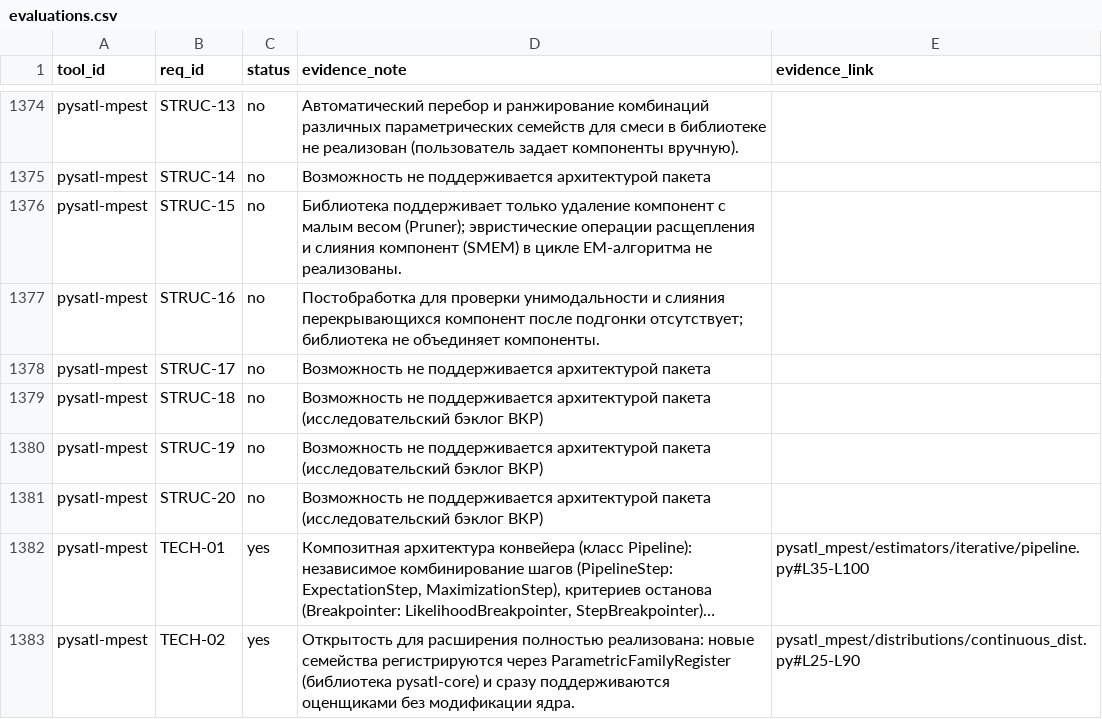
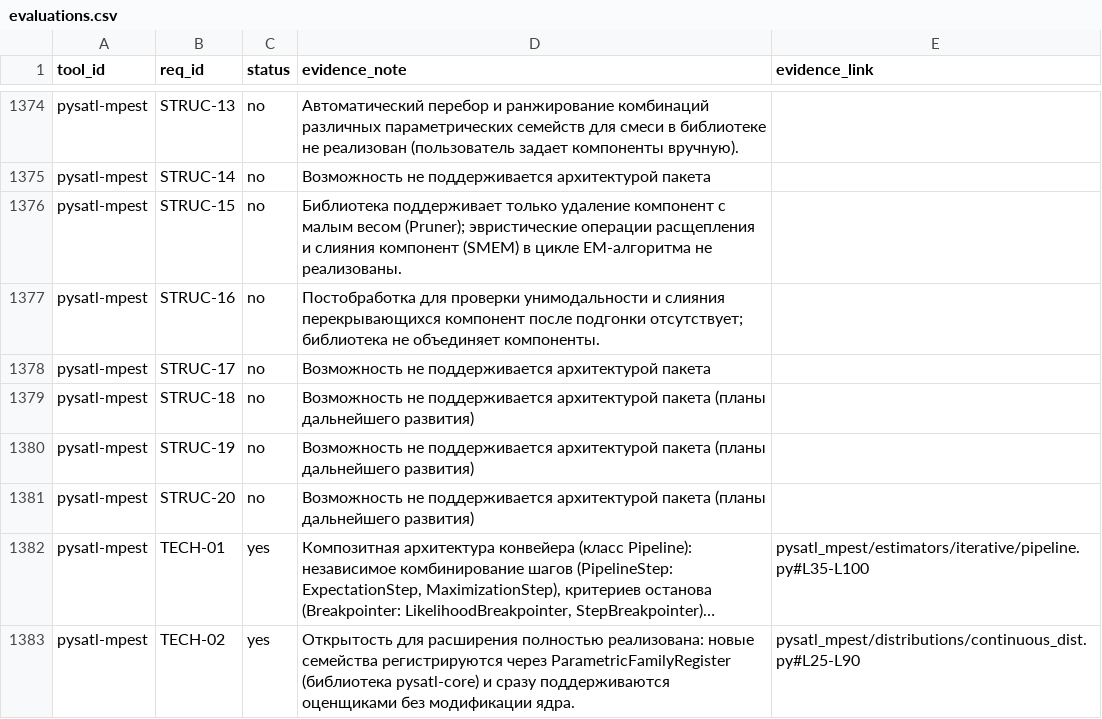
Before and after one commit to iraedeus/diploma-mpest, a CSV file: articles/raw/reqs/evaluations.csv, drawn as a sheet; only a part is shown, gaps mark what is left out; long unchanged cells end in …; the diff names each change by its address in the sheet, - before the commit and + after, or states it on an @@ line.

```diff
--- a/articles/raw/reqs/evaluations.csv
+++ b/articles/raw/reqs/evaluations.csv
-D1379:D1381 (evidence_note): …архитектурой пакета (исследовательский бэклог ВКР)
+D1379:D1381 (evidence_note): …архитектурой пакета (планы дальнейшего развития)
```
Also changed, not shown: articles/raw/reqs/tools.csv, 5 other files.
